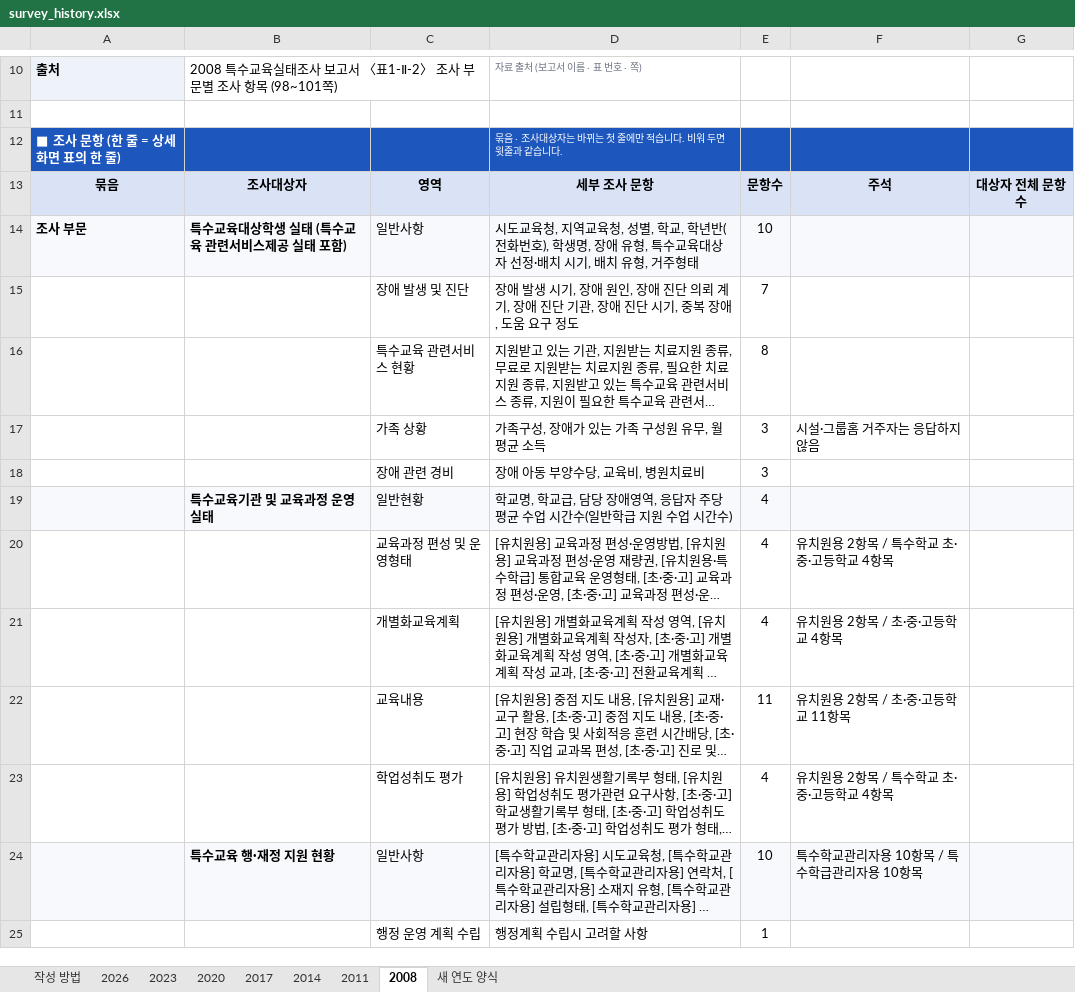
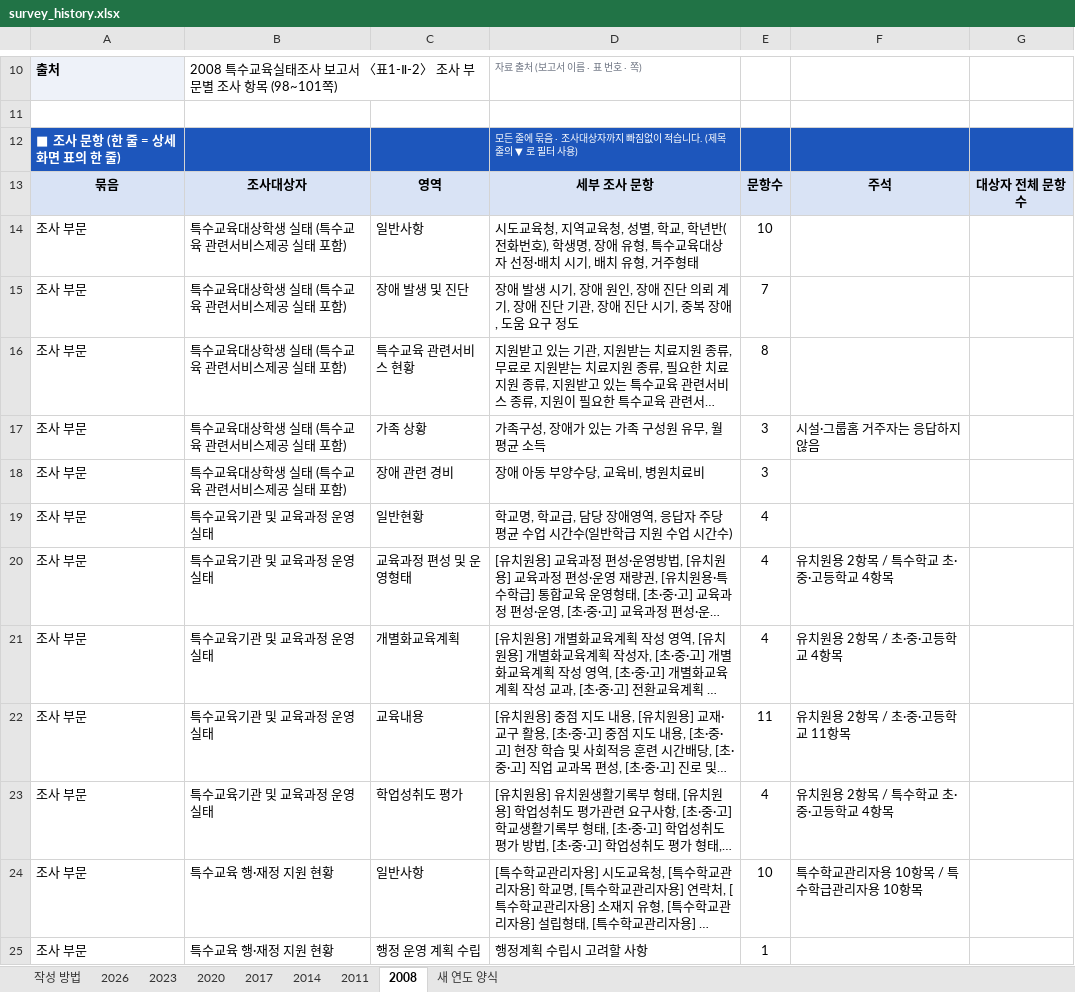
Before and after one commit to jseonae/nise-v2, an Excel workbook: data/kr/survey_history/survey_history.xlsx, sheet 2008, drawn as a sheet; only a part is shown, gaps mark what is left out; long unchanged cells end in …; values as stored, in another font and other column widths than the file's, no borders; the diff covers the shown part only; the diff names each change by its address in the sheet, - before the commit and + after, or states it on an @@ line.

```diff
--- a/data/kr/survey_history/survey_history.xlsx (sheet 2008)
+++ b/data/kr/survey_history/survey_history.xlsx (sheet 2008)
-D12: 묶음 · 조사대상자는 바뀌는 첫 줄에만 적습니다. 비워 두면 윗줄과 같습니다.
+D12: 모든 줄에 묶음 · 조사대상자까지 빠짐없이 적습니다. (제목 줄의 ▼ 로 필터 사용)
-A14:G14 fill: #F7F9FC
+A14:G14 fill: none
-A14:B14 bold: on
+A14:B14 bold: off
-A15:A25: (empty)
+A15:A25: 조사 부문
-B15:B18: (empty)
+B15:B18: 특수교육대상학생 실태 (특수교육 관련서비스제공 실태 포함)
-A19:G19 fill: #F7F9FC
+A19:G19 fill: none
-B19 bold: on
+B19 bold: off
-B20:B23: (empty)
+B20:B23: 특수교육기관 및 교육과정 운영 실태
-A24:G24 fill: #F7F9FC
+A24:G24 fill: none
-B24 bold: on
+B24 bold: off
-B25: (empty)
+B25: 특수교육 행·재정 지원 현황
```
Also changed, not shown: 28 edited cells and cell formats elsewhere in this sheet, sheet 2014, sheet 2020, sheet 2017, sheet 2023, sheet 2011, sheet 작성 방법, 2 more sheets, 4 other files.
